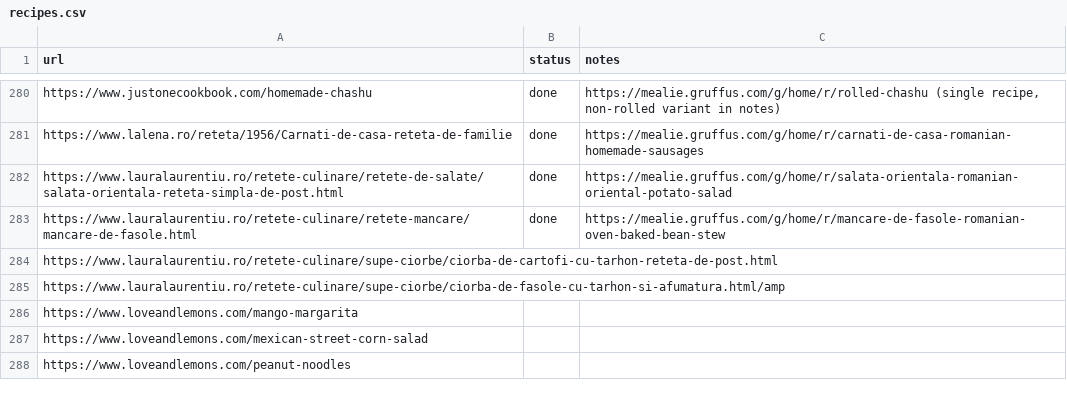
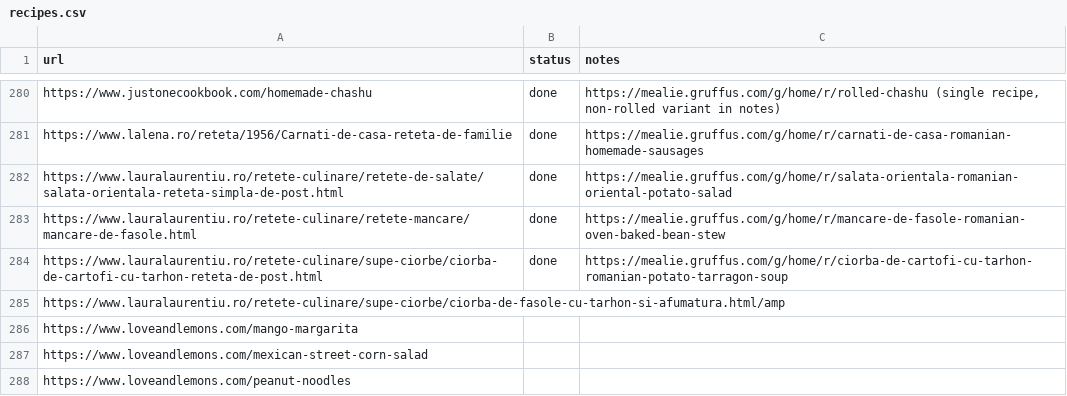
Before and after one commit to Gruffuss/MealieList, a CSV file: recipes.csv, drawn as a sheet; only a part is shown, gaps mark what is left out.

Commit message:
Mark ciorba-de-cartofi done

```diff
--- a/recipes.csv
+++ b/recipes.csv
@@ -283,3 +283,3 @@ https://www.lauralaurentiu.ro/retete-culinare/retete-de-salate/salata-orientala-
 https://www.lauralaurentiu.ro/retete-culinare/retete-mancare/mancare-de-fasole.html,done,https://mealie.gruffus.com/g/home/r/mancare-de-fasole-romanian-oven-baked-bean-stew
-https://www.lauralaurentiu.ro/retete-culinare/supe-ciorbe/ciorba-de-cartofi-cu-tarhon-reteta-de-post.html,,
+https://www.lauralaurentiu.ro/retete-culinare/supe-ciorbe/ciorba-de-cartofi-cu-tarhon-reteta-de-post.html,done,https://mealie.gruffus.com/g/home/r/ciorba-de-cartofi-cu-tarhon-romanian-potato-tarragon-soup
 https://www.lauralaurentiu.ro/retete-culinare/supe-ciorbe/ciorba-de-fasole-cu-tarhon-si-afumatura.html/amp,,
```
